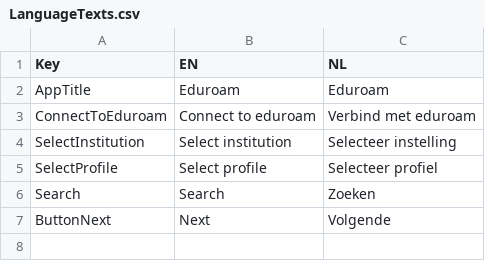
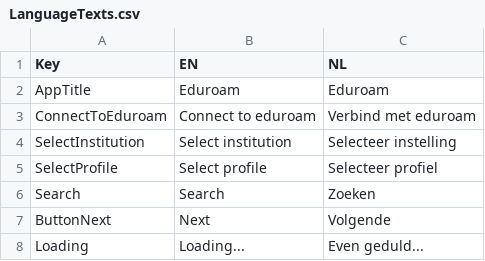
Before and after one commit to geteduroam/windows-app, a CSV file: App.Library/Language/LanguageTexts.csv, drawn as a sheet.

```diff
--- a/App.Library/Language/LanguageTexts.csv
+++ b/App.Library/Language/LanguageTexts.csv
@@ -7 +7,2 @@ Search;Search;Zoeken
 ButtonNext;Next;Volgende
+Loading;Loading...;Even geduld...
```
Also changed, not shown: 10 other files.
